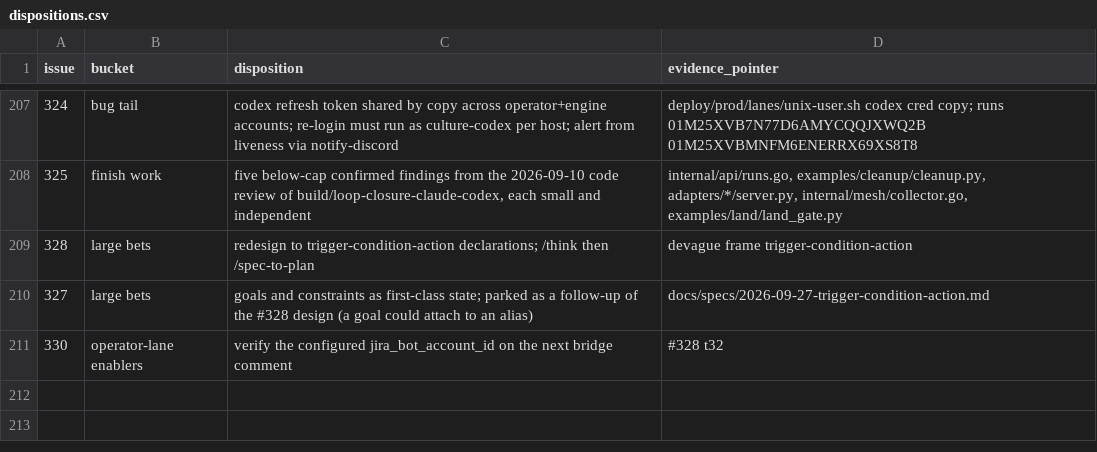
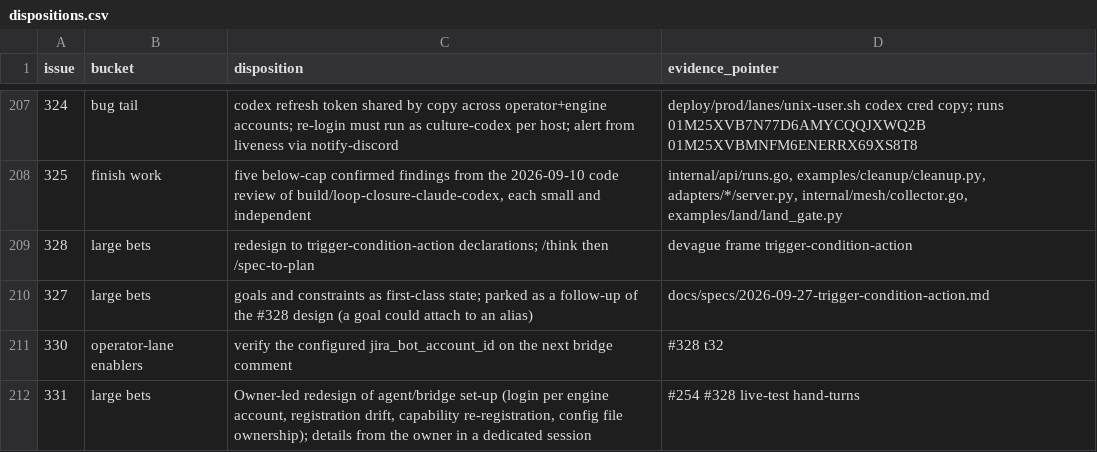
Before and after one commit to agentculture/culture-nodes, a CSV file: docs/triage/dispositions.csv, drawn as a sheet; only a part is shown, gaps mark what is left out.

```diff
--- a/docs/triage/dispositions.csv
+++ b/docs/triage/dispositions.csv
@@ -211 +211,2 @@ issue,bucket,disposition,evidence_pointer
 330,operator-lane enablers,verify the configured jira_bot_account_id on the next bridge comment,#328 t32
+331,large bets,"Owner-led redesign of agent/bridge set-up (login per engine account, registration drift, capability re-registration, config file ownership); details from the owner in a dedicated session",#254 #328 live-test hand-turns
```
Also changed, not shown: docs/triage/issue-types.csv, 1 other file.
